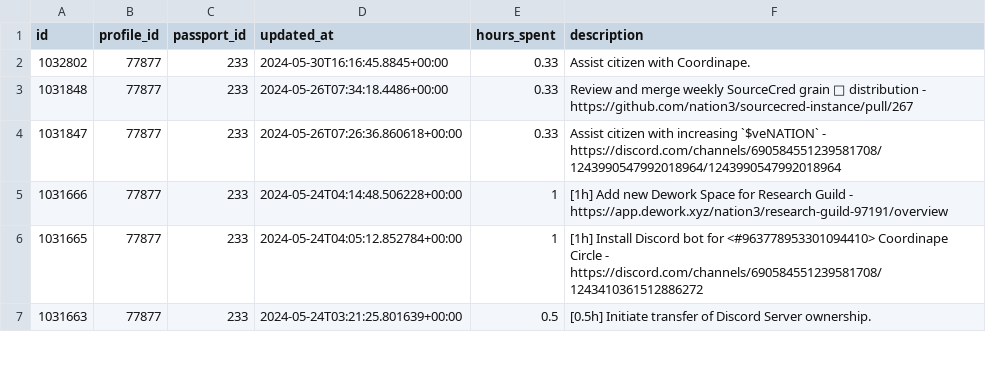
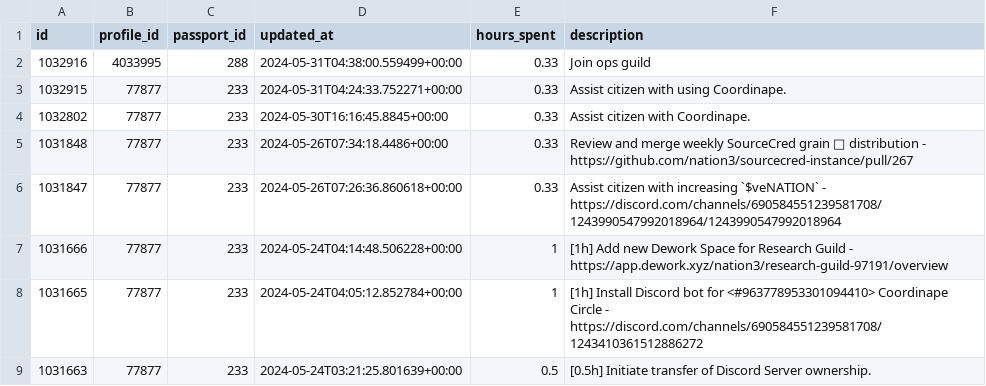
Before and after one commit to nation3/citizen-rewards, a CSV file: ops-guild/contributions/coordinape-contributions.csv, drawn as a sheet; only a part is shown; the diff names each change by its address in the sheet, - before the commit and + after, or states it on an @@ line.

Commit message:
⚙️ ops guild - fetch coordinape contributions

```diff
--- a/ops-guild/contributions/coordinape-contributions.csv
+++ b/ops-guild/contributions/coordinape-contributions.csv
+row 2: 1032916 | 4033995 | 288 | 2024-05-31T04:38:00.559499+00:00 | 0.33 | Join ops guild
+row 3: 1032915 | 77877 | 233 | 2024-05-31T04:24:33.752271+00:00 | 0.33 | Assist citizen with using Coordinape.
```
Also changed, not shown: 1 other file.
